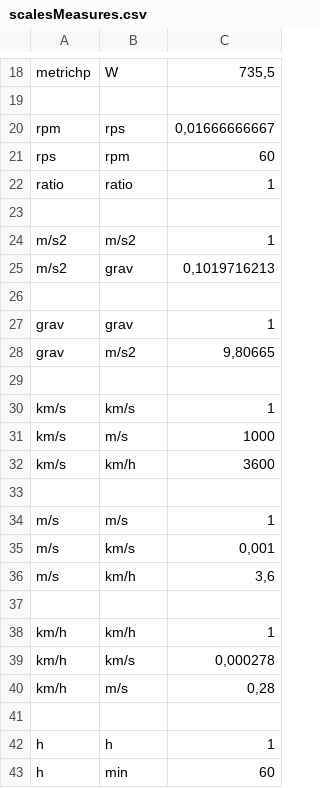
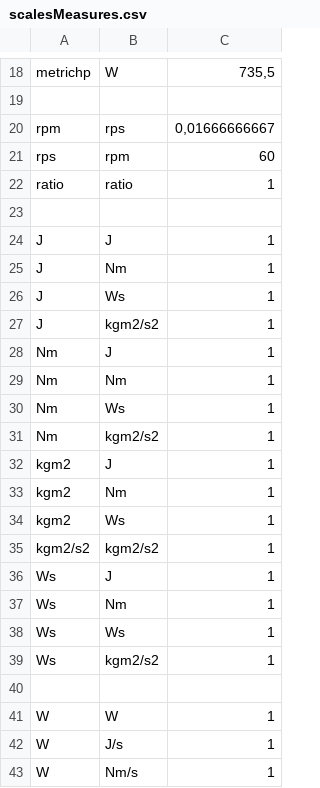
Before and after one commit to BeatrizSeabra/Lapr3_Physics_Project, a CSV file: files/scalesMeasures.csv, drawn as a sheet; only a part is shown, gaps mark what is left out; the shorter side is filled out with more unchanged rows; the diff covers the shown part only; the diff names each change by its address in the sheet, - before the commit and + after, or states it on an @@ line.

```diff
--- a/files/scalesMeasures.csv
+++ b/files/scalesMeasures.csv
+row 24: J | J | 1
+row 25: J | Nm | 1
+row 26: J | Ws | 1
+row 27: J | kgm2/s2 | 1
+row 28: Nm | J | 1
+row 29: Nm | Nm | 1
+row 30: Nm | Ws | 1
+row 31: Nm | kgm2/s2 | 1
+row 32: kgm2 | J | 1
+row 33: kgm2 | Nm | 1
+row 34: kgm2 | Ws | 1
+row 35: kgm2/s2 | kgm2/s2 | 1
+row 36: Ws | J | 1
+row 37: Ws | Nm | 1
+row 38: Ws | Ws | 1
+row 39: Ws | kgm2/s2 | 1
+row 40: (empty)
+row 41: W | W | 1
+row 42: W | J/s | 1
+row 43: W | Nm/s | 1
```
Also changed, not shown: 17 added rows elsewhere in this file, 11 other files.
